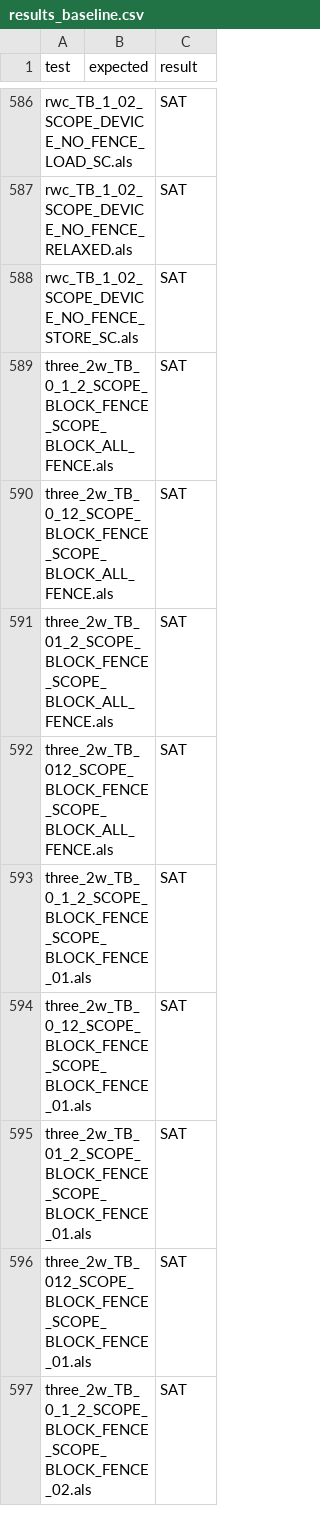
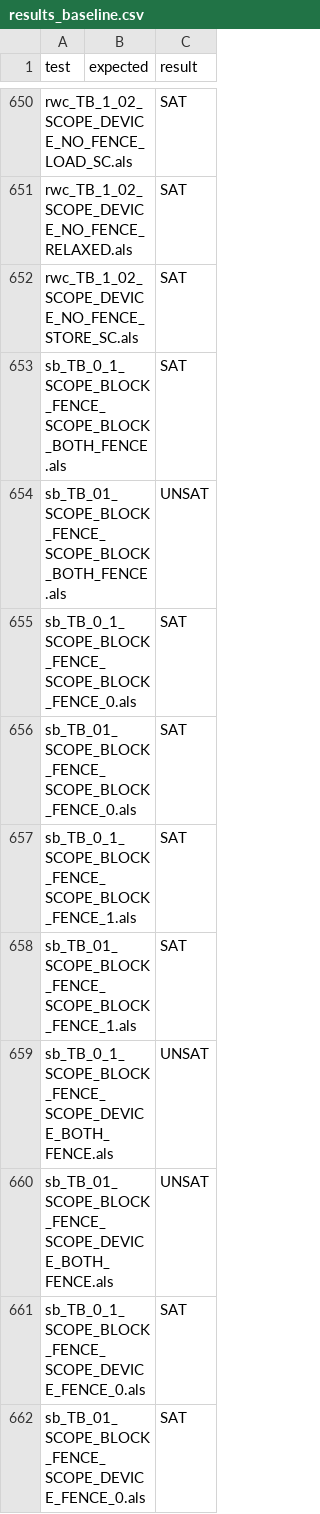
Before and after one commit to goens/cuda-litmus, a CSV file: asplos26-output/results_baseline.csv, drawn as a sheet; only a part is shown, gaps mark what is left out; the shorter side is filled out with more unchanged rows; the diff covers the shown part only.

```diff
--- a/asplos26-output/results_baseline.csv
+++ b/asplos26-output/results_baseline.csv
@@ -588 +652,11 @@ rwc_TB_1_02_SCOPE_DEVICE_NO_FENCE_RELAXED.als,, SAT
 rwc_TB_1_02_SCOPE_DEVICE_NO_FENCE_STORE_SC.als,, SAT
+sb_TB_0_1_SCOPE_BLOCK_FENCE_SCOPE_BLOCK_BOTH_FENCE.als,, SAT
+sb_TB_01_SCOPE_BLOCK_FENCE_SCOPE_BLOCK_BOTH_FENCE.als,,UNSAT
+sb_TB_0_1_SCOPE_BLOCK_FENCE_SCOPE_BLOCK_FENCE_0.als,, SAT
+sb_TB_01_SCOPE_BLOCK_FENCE_SCOPE_BLOCK_FENCE_0.als,, SAT
+sb_TB_0_1_SCOPE_BLOCK_FENCE_SCOPE_BLOCK_FENCE_1.als,, SAT
+sb_TB_01_SCOPE_BLOCK_FENCE_SCOPE_BLOCK_FENCE_1.als,, SAT
+sb_TB_0_1_SCOPE_BLOCK_FENCE_SCOPE_DEVICE_BOTH_FENCE.als,,UNSAT
+sb_TB_01_SCOPE_BLOCK_FENCE_SCOPE_DEVICE_BOTH_FENCE.als,,UNSAT
+sb_TB_0_1_SCOPE_BLOCK_FENCE_SCOPE_DEVICE_FENCE_0.als,, SAT
+sb_TB_01_SCOPE_BLOCK_FENCE_SCOPE_DEVICE_FENCE_0.als,, SAT
```
Also changed, not shown: 86 added rows elsewhere in this file, asplos26-output/results_strengthening.csv.
